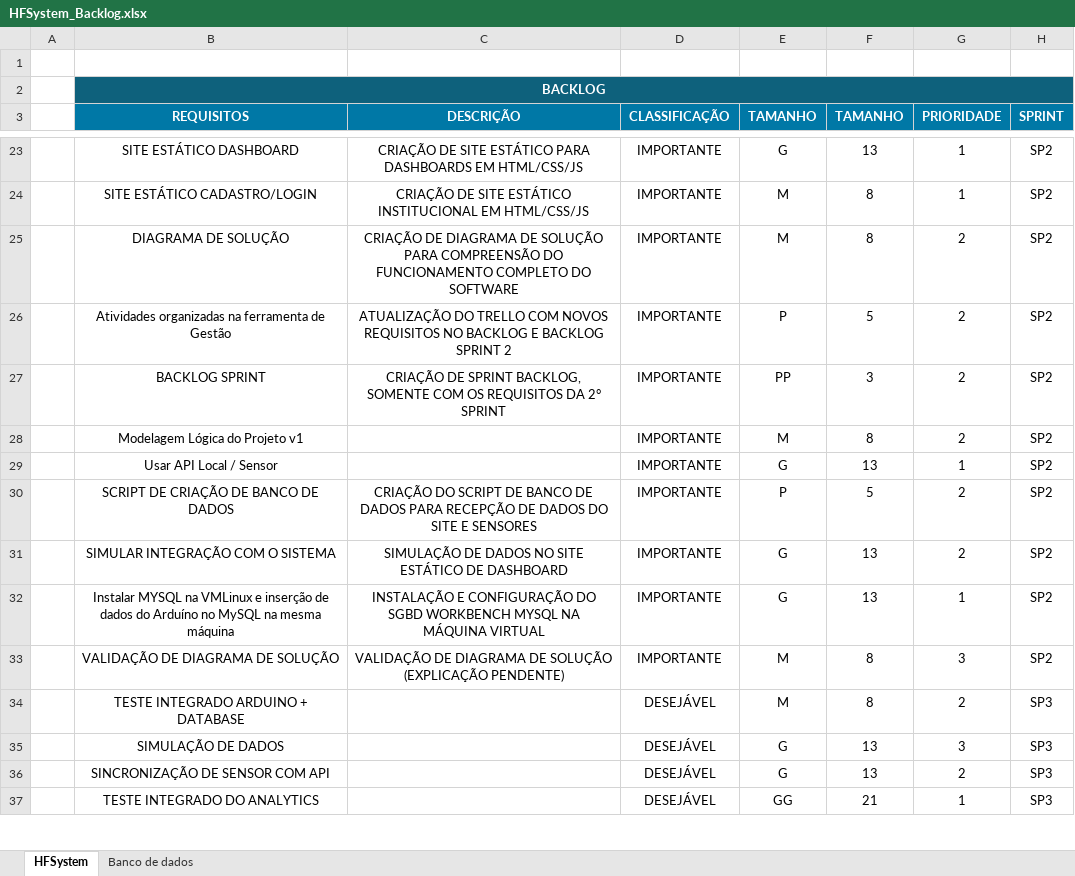
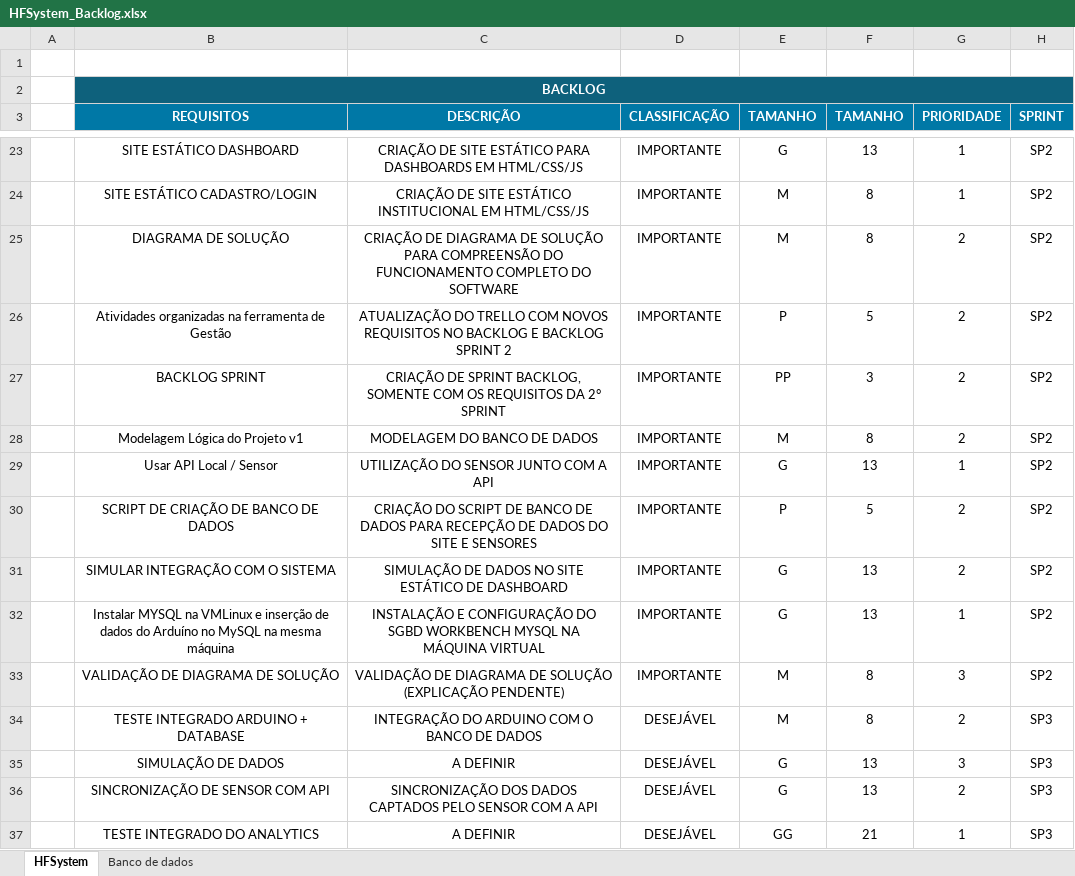
Before and after one commit to Sptech-Grupo-03/HFSystem, an Excel workbook: Documentacao/Sprint 2/Backlog/HFSystem_Backlog.xlsx, sheet HFSystem, drawn as a sheet; only a part is shown, gaps mark what is left out; values as stored, in another font and other column widths than the file's, no borders; charts and pictures and conditional formats not drawn; the diff covers the shown part only; the diff names each change by its address in the sheet, - before the commit and + after, or states it on an @@ line.

Commit message:
Adição da descrição dos entregaveis no backlog

```diff
--- a/Documentacao/Sprint 2/Backlog/HFSystem_Backlog.xlsx (sheet HFSystem)
+++ b/Documentacao/Sprint 2/Backlog/HFSystem_Backlog.xlsx (sheet HFSystem)
-C28 (DESCRIÇÃO): (empty)
+C28 (DESCRIÇÃO): MODELAGEM DO BANCO DE DADOS
-C29 (DESCRIÇÃO): (empty)
+C29 (DESCRIÇÃO): UTILIZAÇÃO DO SENSOR JUNTO COM A API
-C34 (DESCRIÇÃO): (empty)
+C34 (DESCRIÇÃO): INTEGRAÇÃO DO ARDUINO COM O BANCO DE DADOS
-C35 (DESCRIÇÃO): (empty)
+C35 (DESCRIÇÃO): A DEFINIR
-C36 (DESCRIÇÃO): (empty)
+C36 (DESCRIÇÃO): SINCRONIZAÇÃO DOS DADOS CAPTADOS PELO SENSOR COM A API
-C37 (DESCRIÇÃO): (empty)
+C37 (DESCRIÇÃO): A DEFINIR
```
Also changed, not shown: 14 edited cells elsewhere in this sheet, 1 other file.
